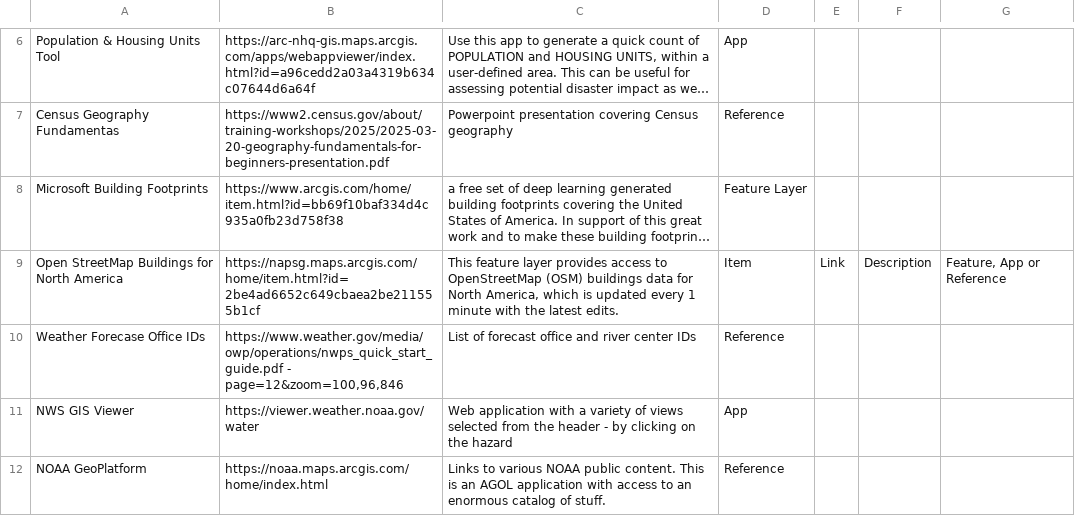
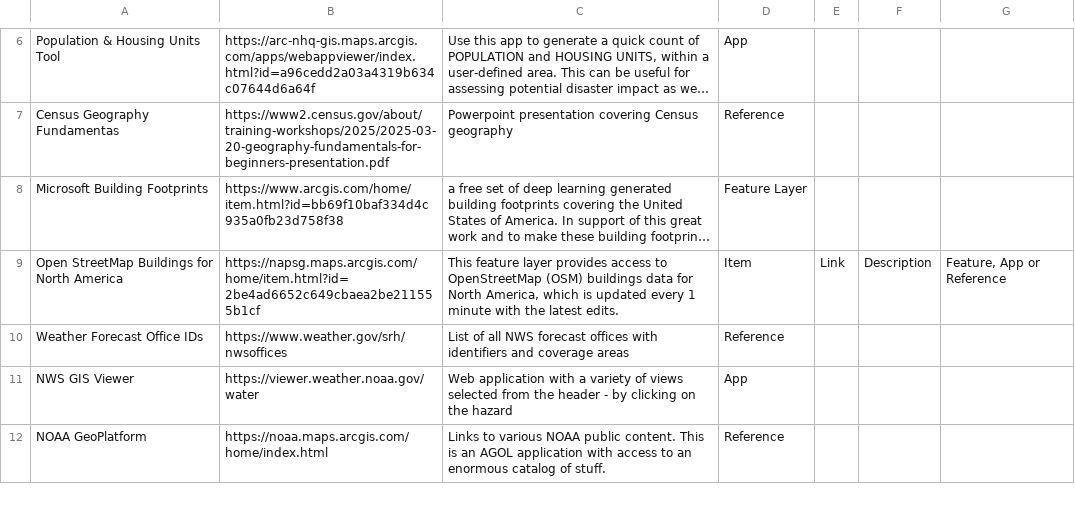
Before and after one commit to franzenjb/mapping-resource-tool, a CSV file: public/data/mapping_resources.csv, drawn as a sheet; only a part is shown, gaps mark what is left out; long unchanged cells end in …; the diff names each change by its address in the sheet, - before the commit and + after, or states it on an @@ line.

```diff
--- a/public/data/mapping_resources.csv
+++ b/public/data/mapping_resources.csv
-A10: Weather Forecase Office IDs
+A10: Weather Forecast Office IDs
-B10: https://www.weather.gov/media/owp/operations/nwps_quick_start_guide.pdf - page=12&zoom=100,96,846
+B10: https://www.weather.gov/srh/nwsoffices
-C10: List of forecast office and river center IDs
+C10: List of all NWS forecast offices with identifiers and coverage areas
```
